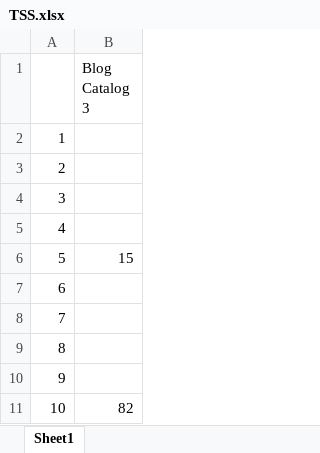
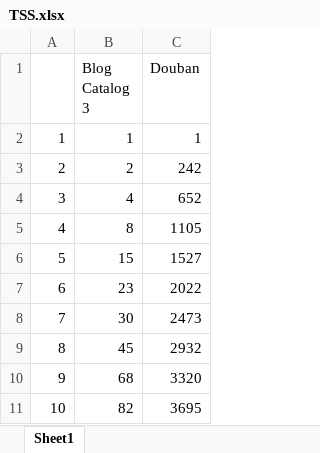
Before and after one commit to 190thesis/TeX-Files, an Excel workbook: Results/TSS.xlsx, sheet Sheet1, drawn as a sheet; values as stored, in another font and other column widths than the file's, no borders; the diff names each change by its address in the sheet, - before the commit and + after, or states it on an @@ line.

```diff
--- a/Results/TSS.xlsx (sheet Sheet1)
+++ b/Results/TSS.xlsx (sheet Sheet1)
+column C (Douban), rows 2-11: 1 | 242 | 652 | 1105 | 1527 | 2022 | 2473 | 2932 | 3320 | 3695
-B2 (Blog Catalog 3): (empty)
+B2 (Blog Catalog 3): 1
-B3 (Blog Catalog 3): (empty)
+B3 (Blog Catalog 3): 2
-B4 (Blog Catalog 3): (empty)
+B4 (Blog Catalog 3): 4
-B5 (Blog Catalog 3): (empty)
+B5 (Blog Catalog 3): 8
-B7 (Blog Catalog 3): (empty)
+B7 (Blog Catalog 3): 23
-B8 (Blog Catalog 3): (empty)
+B8 (Blog Catalog 3): 30
-B9 (Blog Catalog 3): (empty)
+B9 (Blog Catalog 3): 45
-B10 (Blog Catalog 3): (empty)
+B10 (Blog Catalog 3): 68
```
Also changed, not shown: 8 other files.
